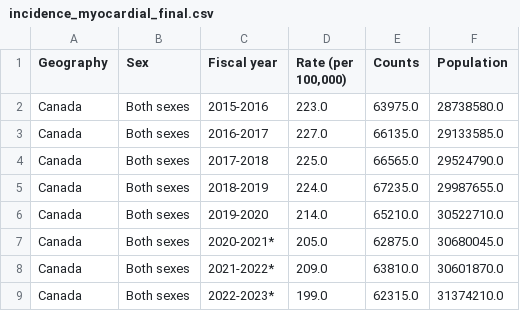
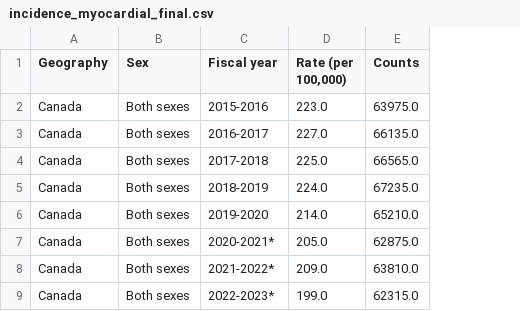
Before and after one commit to MuskanNarwal/Group-Project-3, a CSV file: Data Cleaning/incidence_myocardial_final.csv, drawn as a sheet; only a part is shown; the diff names each change by its address in the sheet, - before the commit and + after, or states it on an @@ line.

```diff
--- a/Data Cleaning/incidence_myocardial_final.csv
+++ b/Data Cleaning/incidence_myocardial_final.csv
-column F (Population), rows 2-9: 28738580.0 | 29133585.0 | 29524790.0 | 29987655.0 | 30522710.0 | 30680045.0 | 30601870.0 | 31374210.0
```
Also changed, not shown: Data Cleaning/incidence_failure_final.csv, Data Cleaning/incidence_ischemic_final.csv, 16 other files.
